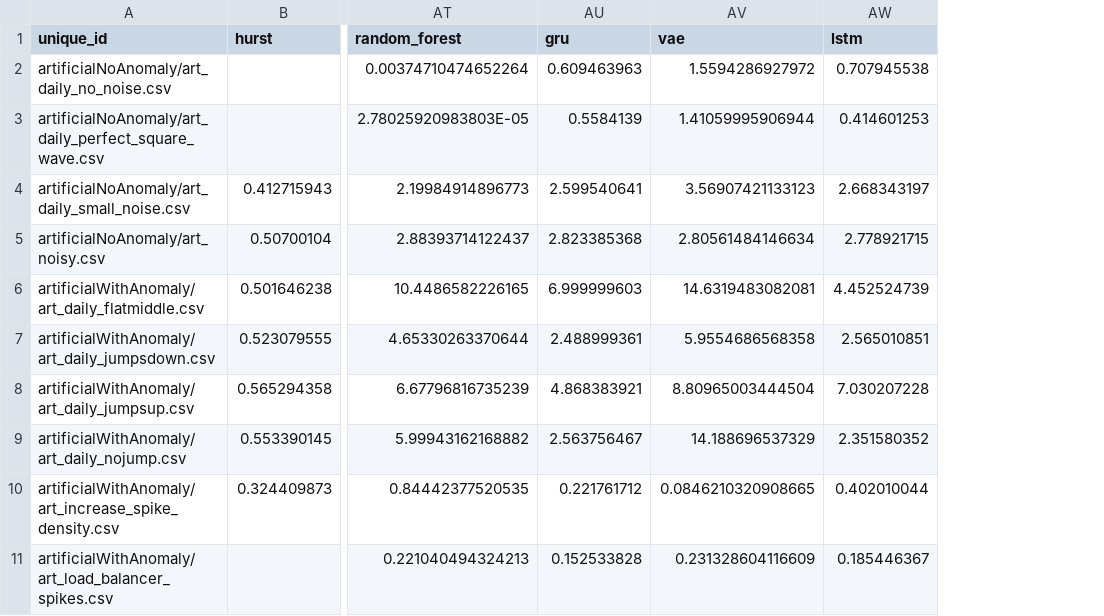
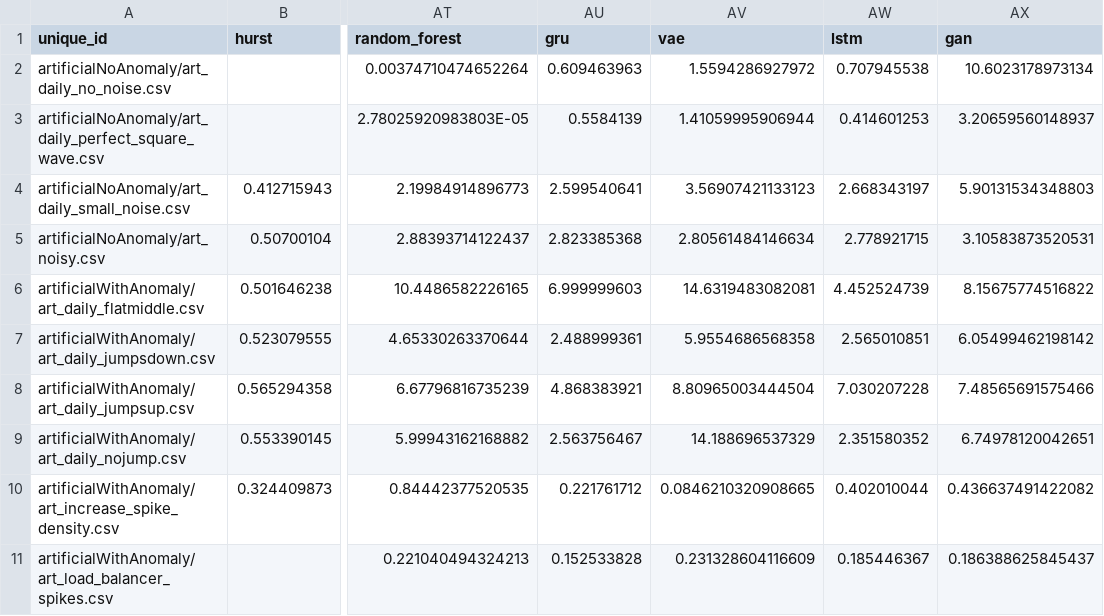
Before and after one commit to GPT-4-UOM/MetaFramework, a CSV file: notebook/dataset_preparation/ranking_dataset 1.csv, drawn as a sheet; only a part is shown, gaps mark what is left out; the diff names each change by its address in the sheet, - before the commit and + after, or states it on an @@ line.

```diff
--- a/notebook/dataset_preparation/ranking_dataset 1.csv
+++ b/notebook/dataset_preparation/ranking_dataset 1.csv
+column AX (gan), rows 2-11: 10.6023178973134 | 3.20659560148937 | 5.90131534348803 | 3.10583873520531 | 8.15675774516822 | 6.05499462198142 | 7.48565691575466 | 6.74978120042651 | 0.436637491422082 | 0.186388625845437
```
Also changed, not shown: notebook/dataset_preparation/mae_results.csv, notebook/dataset_preparation/mape_results.csv, 8 other files.
